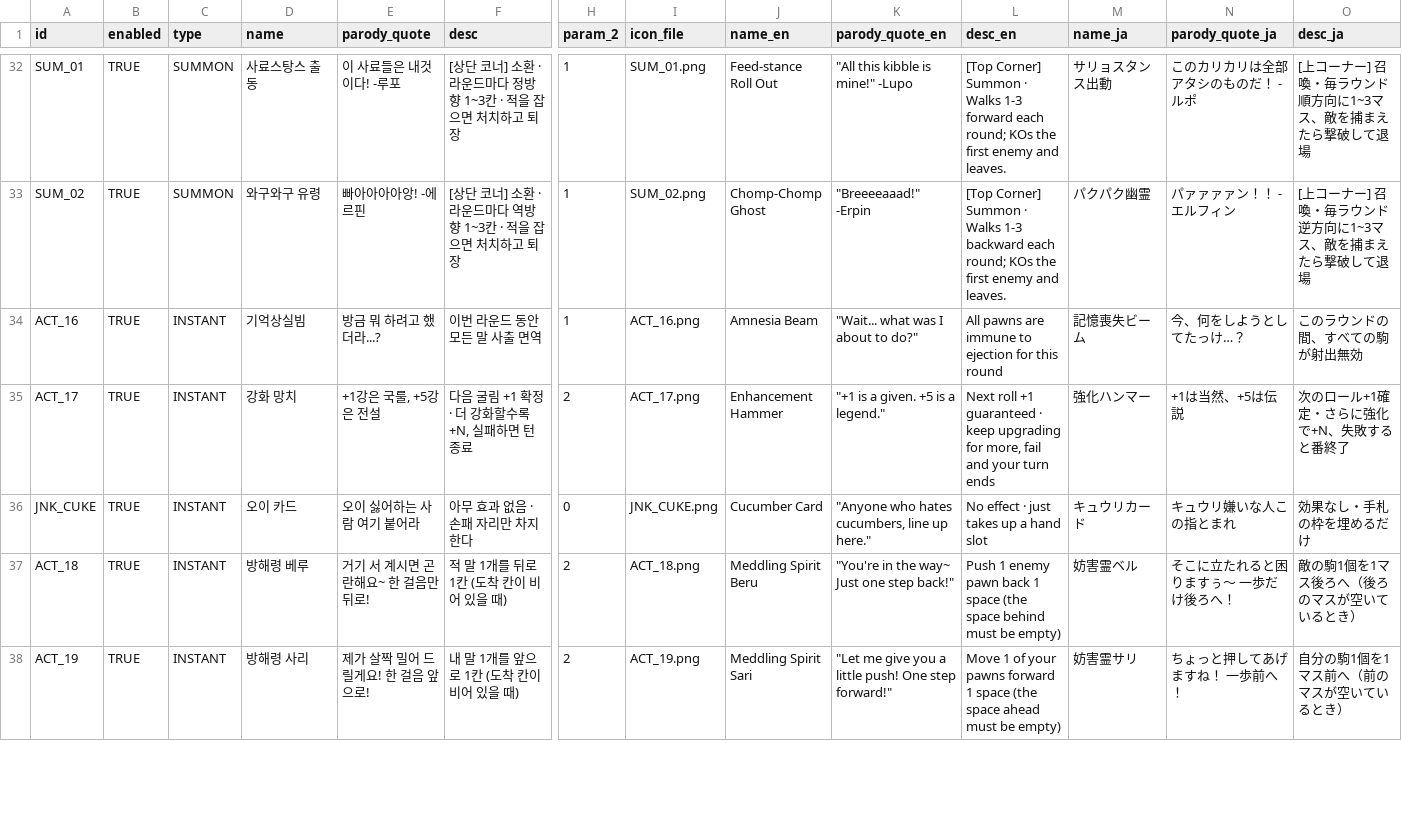
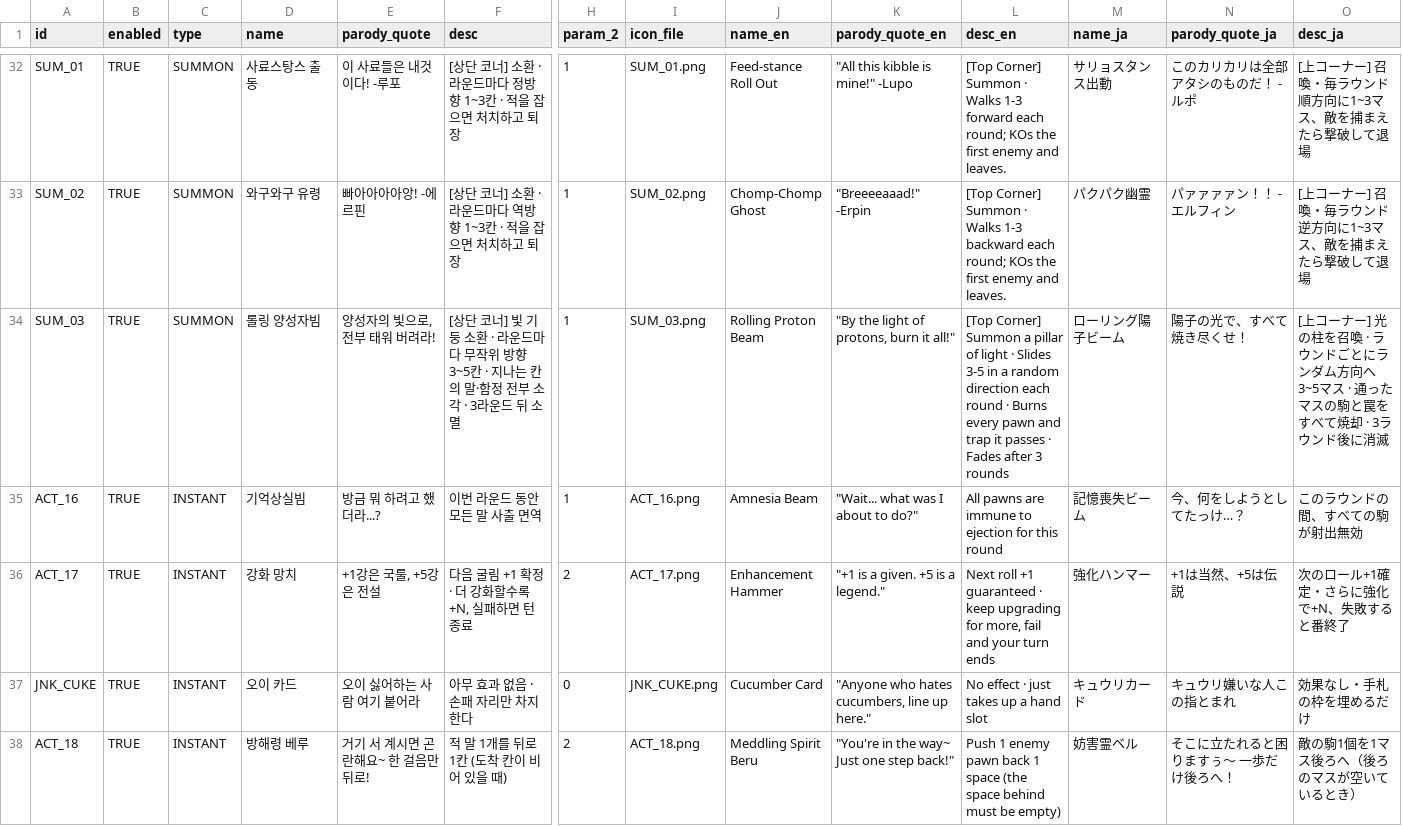
Before and after one commit to mayjohn66-cmd/TRG, a CSV file: content_trickcal/data/cards_table.csv, drawn as a sheet; only a part is shown, gaps mark what is left out; the shorter side is filled out with more unchanged rows; rows hold the shown columns only; the diff names each change by its address in the sheet, - before the commit and + after, or states it on an @@ line.

```diff
--- a/content_trickcal/data/cards_table.csv
+++ b/content_trickcal/data/cards_table.csv
+row 34: SUM_03 | TRUE | SUMMON | 롤링 양성자빔 | 양성자의 빛으로, 전부 태워 버려라! | [상단 코너] 빛 기둥 소환 · 라운드마다 무작위 방향 3~5칸 · 지나는 칸의 말·함정 전부 소각 · 3라운드 뒤 소멸 | 1 | SUM_03.png | Rolling Proton Beam | "By the light of protons, burn it all!" | [Top Corner] Summon a pillar of light · Slides 3-5 in a random direction each round · Burns every pawn and trap it passes · Fades after 3 rounds | ローリング陽子ビーム | 陽子の光で、すべて焼き尽くせ！ | [上コーナー] 光の柱を召喚 · ラウンドごとにランダム方向へ3~5マス · 通ったマスの駒と罠をすべて焼却 · 3ラウンド後に消滅
```
Also changed, not shown: content_trickcal/data/translations.csv, 17 other files.
